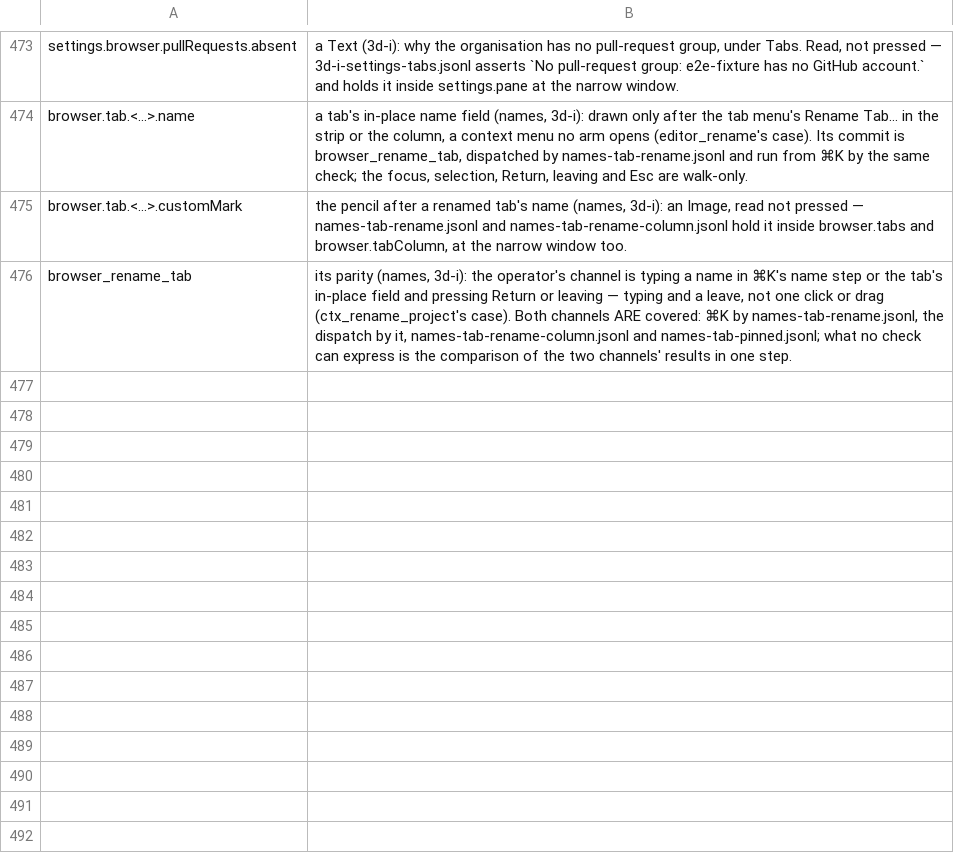
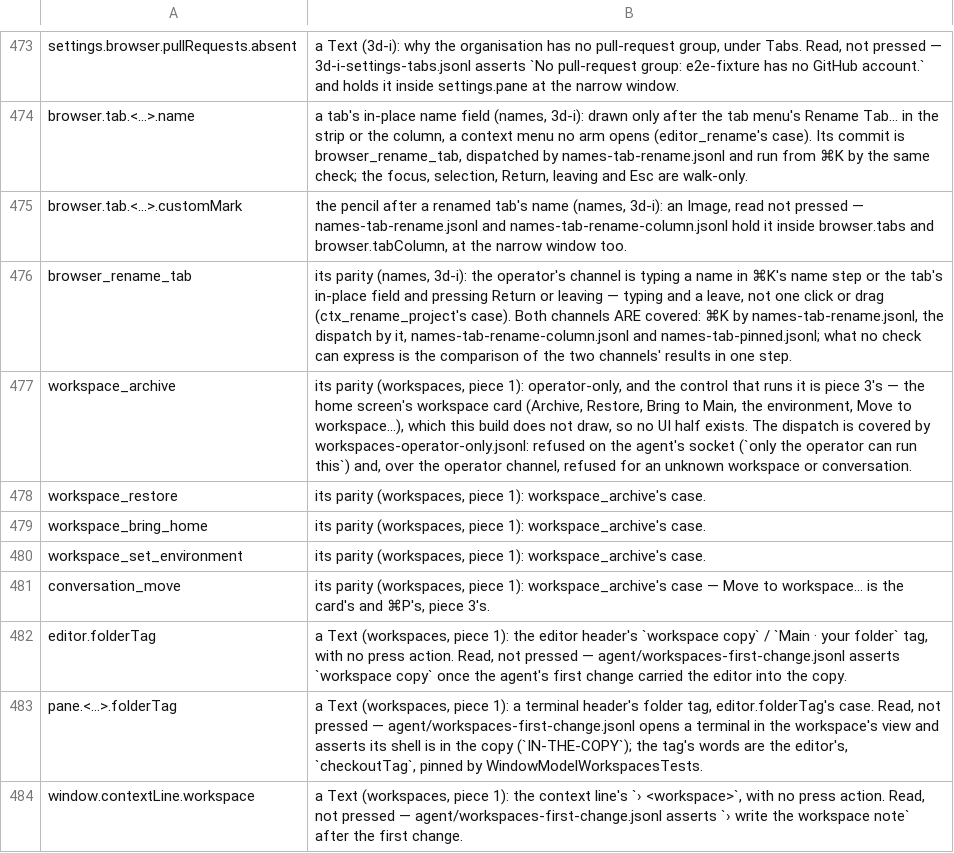
Before and after one commit to yehia-khalil/wakil, a TSV file: e2e/checks/uncoverable.tsv, drawn as a sheet; only a part is shown, gaps mark what is left out.

Commit message:
workspaces: uncoverable.tsv — drop nine excuses the gate reads as stale; excuse piece 1's operator-only actions and read-only tags
The nine (browser_pin/unpin, landing.row.running name/rename, the chip's and
tab menu's renames, browser.page, tooltips, the quick tasks ⓘ text) are stale
on main too (night run 2026-10-29). With them gone the gate showed piece 1's
own gaps: the workspace actions have no control until piece 3's card, and
the folder tags and the context line's workspace are Texts that
workspaces-first-change reads.

```diff
--- a/e2e/checks/uncoverable.tsv
+++ b/e2e/checks/uncoverable.tsv
@@ -476 +476,9 @@ browser.tab.<…>.customMark	the pencil after a renamed tab's name (names, 3d-i)
 browser_rename_tab	its parity (names, 3d-i): the operator's channel is typing a name in ⌘K's name step or the tab's in-place field and pressing Return or leaving — typing and a leave, not one click or drag (ctx_rename_project's case). Both channels ARE covered: ⌘K by names-tab-rename.jsonl, the dispatch by it, names-tab-rename-column.jsonl and names-tab-pinned.jsonl; what no check can express is the comparison of the two channels' results in one step.
+workspace_archive	its parity (workspaces, piece 1): operator-only, and the control that runs it is piece 3's — the home screen's workspace card (Archive, Restore, Bring to Main, the environment, Move to workspace…), which this build does not draw, so no UI half exists. The dispatch is covered by workspaces-operator-only.jsonl: refused on the agent's socket (`only the operator can run this`) and, over the operator channel, refused for an unknown workspace or conversation.
+workspace_restore	its parity (workspaces, piece 1): workspace_archive's case.
+workspace_bring_home	its parity (workspaces, piece 1): workspace_archive's case.
+workspace_set_environment	its parity (workspaces, piece 1): workspace_archive's case.
+conversation_move	its parity (workspaces, piece 1): workspace_archive's case — Move to workspace… is the card's and ⌘P's, piece 3's.
+editor.folderTag	a Text (workspaces, piece 1): the editor header's `workspace copy` / `Main · your folder` tag, with no press action. Read, not pressed — agent/workspaces-first-change.jsonl asserts `workspace copy` once the agent's first change carried the editor into the copy.
+pane.<…>.folderTag	a Text (workspaces, piece 1): a terminal header's folder tag, editor.folderTag's case. Read, not pressed — agent/workspaces-first-change.jsonl opens a terminal in the workspace's view and asserts its shell is in the copy (`IN-THE-COPY`); the tag's words are the editor's, `checkoutTag`, pinned by WindowModelWorkspacesTests.
+window.contextLine.workspace	a Text (workspaces, piece 1): the context line's `› <workspace>`, with no press action. Read, not pressed — agent/workspaces-first-change.jsonl asserts `› write the workspace note` after the first change.
```
